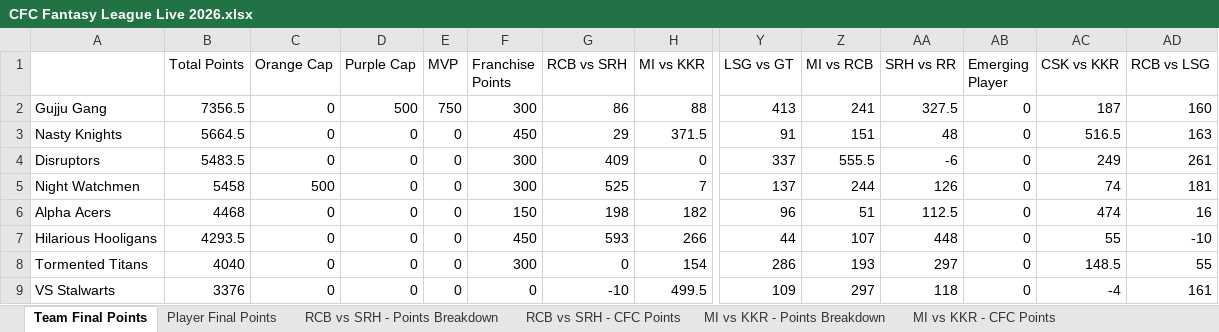
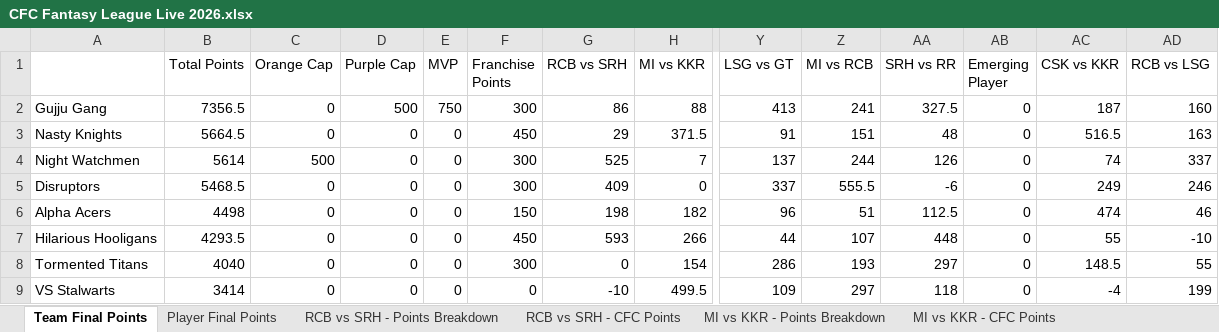
Before and after one commit to nisarg-m-shah/IPL-Fantasy-2026, an Excel workbook: CFC Fantasy League Live 2026.xlsx, sheet Team Final Points, drawn as a sheet; only a part is shown, gaps mark what is left out; values as stored, in another font and other column widths than the file's, no borders; removed rows and columns are numbered as before the commit, all else as after; rows hold the shown columns only; the diff names each change by its address in the sheet, - before the commit and + after, or states it on an @@ line.

```diff
--- a/CFC Fantasy League Live 2026.xlsx (sheet Team Final Points)
+++ b/CFC Fantasy League Live 2026.xlsx (sheet Team Final Points)
-row 4: Disruptors | 5483.5 | 0 | 0 | 0 | 300 | 409 | 0 | 337 | 555.5 | -6 | 0 | 249 | 261
-B4 (Total Points): 5458
+B4 (Total Points): 5614
-AD4 (RCB vs LSG): 181
+AD4 (RCB vs LSG): 337
+row 5: Disruptors | 5468.5 | 0 | 0 | 0 | 300 | 409 | 0 | 337 | 555.5 | -6 | 0 | 249 | 246
-B6 (Total Points): 4468
+B6 (Total Points): 4498
-AD6 (RCB vs LSG): 16
+AD6 (RCB vs LSG): 46
-B9 (Total Points): 3376
+B9 (Total Points): 3414
-AD9 (RCB vs LSG): 161
+AD9 (RCB vs LSG): 199
```
Also changed, not shown: sheet Player Final Points, sheet RCB vs LSG - Points Breakdown, sheet RCB vs LSG - CFC Points.
